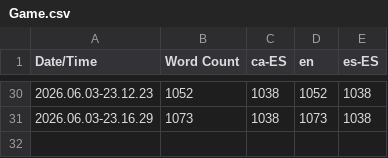
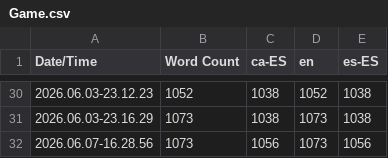
Before and after one commit to Damian-lol/ProjecteII_ART_25-26_07, a CSV file: Content/Localization/Game/Game.csv, drawn as a sheet; only a part is shown, gaps mark what is left out; the diff names each change by its address in the sheet, - before the commit and + after, or states it on an @@ line.

```diff
--- a/Content/Localization/Game/Game.csv
+++ b/Content/Localization/Game/Game.csv
+row 32: 2026.06.07-16.28.56 | 1073 | 1056 | 1073 | 1056
```
Also changed, not shown: 11 other files.
